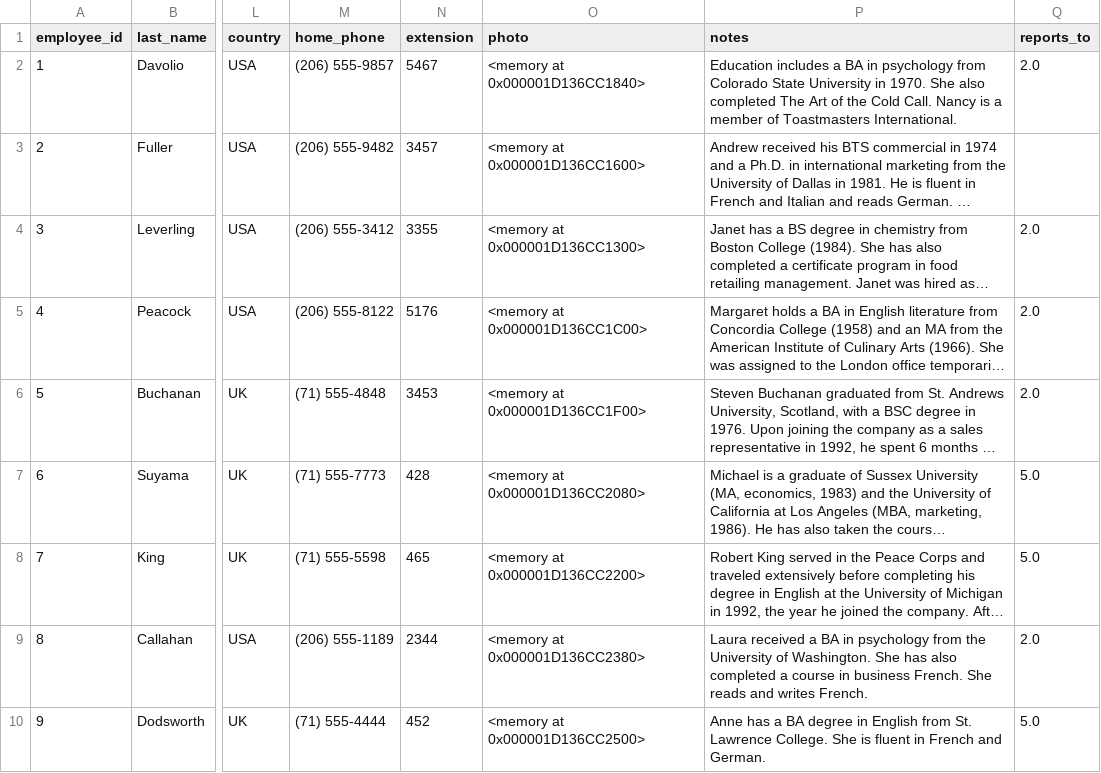
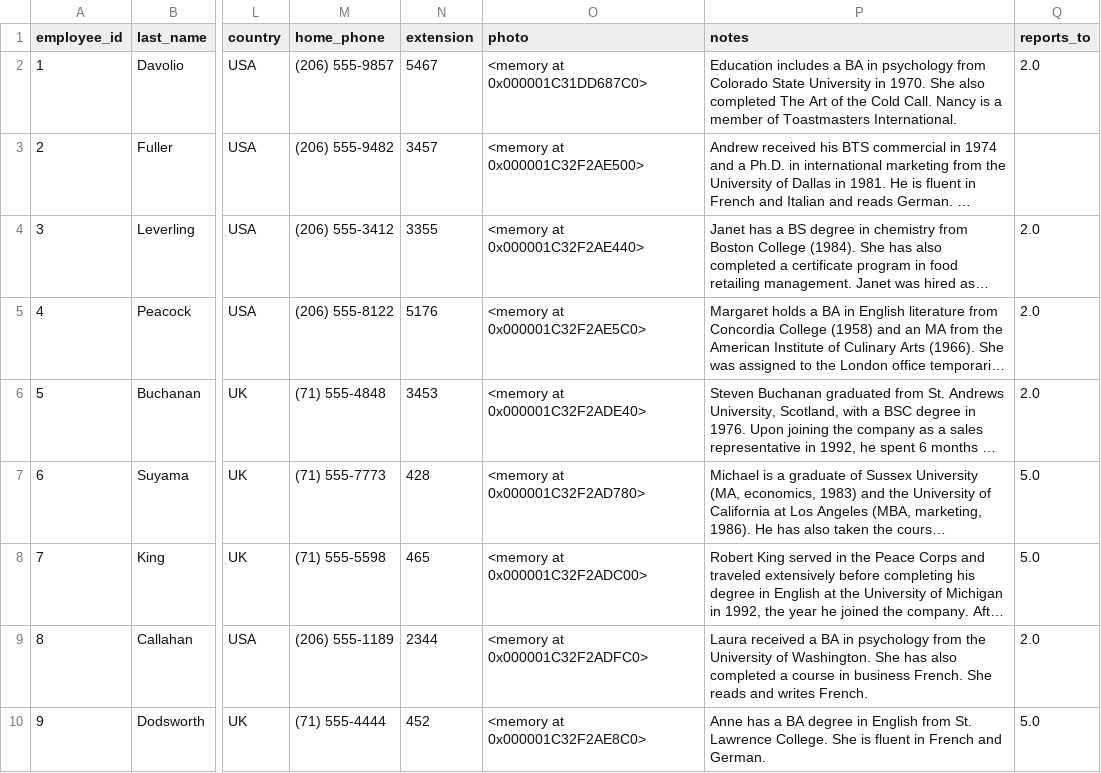
Before and after one commit to LuisFelipeMTCS/data_challenge, a CSV file: data/postgres/employees/2023-02-15/employees.csv, drawn as a sheet; only a part is shown, gaps mark what is left out; long unchanged cells end in …; the diff names each change by its address in the sheet, - before the commit and + after, or states it on an @@ line.

```diff
--- a/data/postgres/employees/2023-02-15/employees.csv
+++ b/data/postgres/employees/2023-02-15/employees.csv
-O2 (photo): <memory at 0x000001D136CC1840>
+O2 (photo): <memory at 0x000001C31DD687C0>
-O3 (photo): <memory at 0x000001D136CC1600>
+O3 (photo): <memory at 0x000001C32F2AE500>
-O4 (photo): <memory at 0x000001D136CC1300>
+O4 (photo): <memory at 0x000001C32F2AE440>
-O5 (photo): <memory at 0x000001D136CC1C00>
+O5 (photo): <memory at 0x000001C32F2AE5C0>
-O6 (photo): <memory at 0x000001D136CC1F00>
+O6 (photo): <memory at 0x000001C32F2ADE40>
-O7 (photo): <memory at 0x000001D136CC2080>
+O7 (photo): <memory at 0x000001C32F2AD780>
-O8 (photo): <memory at 0x000001D136CC2200>
+O8 (photo): <memory at 0x000001C32F2ADC00>
-O9 (photo): <memory at 0x000001D136CC2380>
+O9 (photo): <memory at 0x000001C32F2ADFC0>
-O10 (photo): <memory at 0x000001D136CC2500>
+O10 (photo): <memory at 0x000001C32F2AE8C0>
```
Also changed, not shown: data/postgres/categories/2023-02-15/categories.csv, 11 other files.
